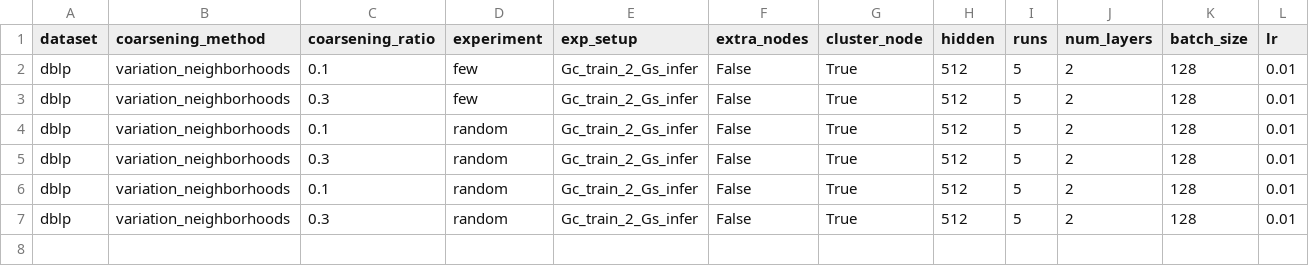
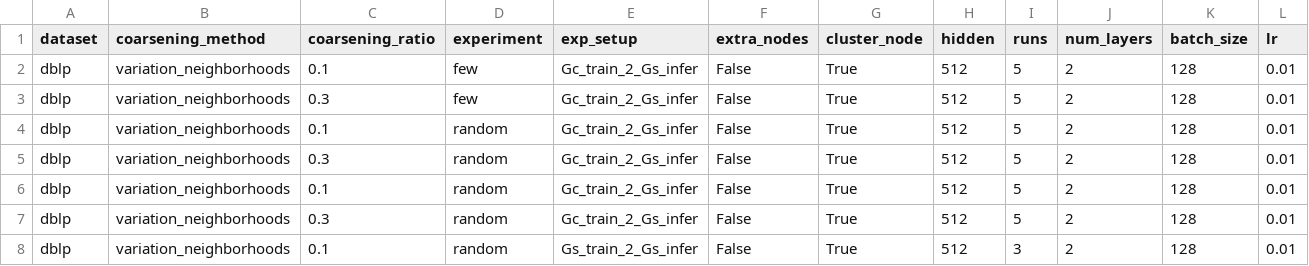
Before and after one commit to Roy-Shubhajit/FIT-GNN, a CSV file: results/dblp.csv, drawn as a sheet; only a part is shown; rows hold the shown columns only; the diff names each change by its address in the sheet, - before the commit and + after, or states it on an @@ line.

Commit message:
added some Gs_train_2_Gs_infer results

```diff
--- a/results/dblp.csv
+++ b/results/dblp.csv
+row 8: dblp | variation_neighborhoods | 0.1 | random | Gs_train_2_Gs_infer | False | True | 512 | 3 | 2 | 128 | 0.01
```
Also changed, not shown: results/citeseer.csv, results/pubmed.csv, 18 other files.
